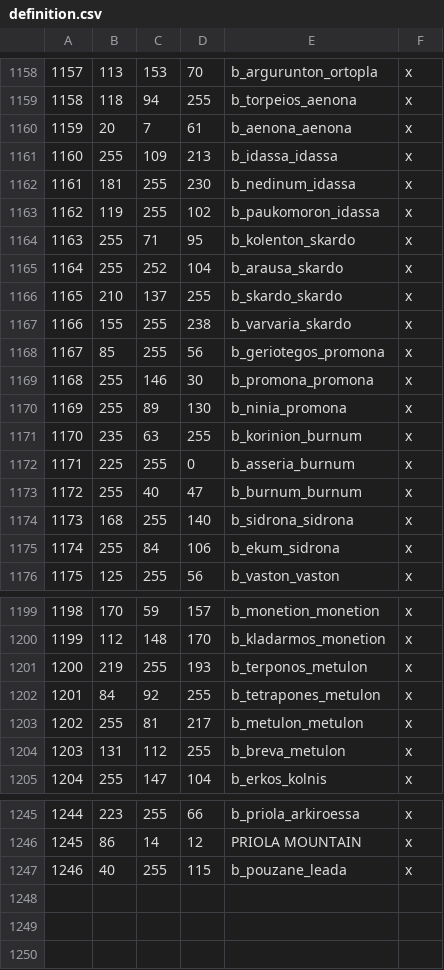
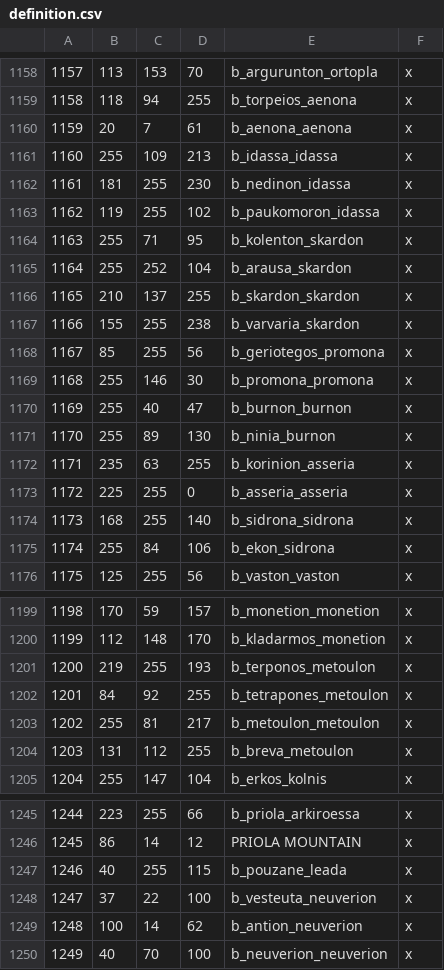
Before and after one commit to rickinator9/ApotheosisTheHellenisticAge, a CSV file: map_data/definition.csv, drawn as a sheet; only a part is shown, gaps mark what is left out; removed rows and columns are numbered as before the commit, all else as after; the diff covers the shown part only; the diff names each change by its address in the sheet, - before the commit and + after, or states it on an @@ line.

```diff
--- a/map_data/definition.csv
+++ b/map_data/definition.csv
-E1162: b_nedinum_idassa
+E1162: b_nedinon_idassa
-E1164: b_kolenton_skardo
+E1164: b_kolenton_skardon
-E1165: b_arausa_skardo
+E1165: b_arausa_skardon
-E1166: b_skardo_skardo
+E1166: b_skardon_skardon
-E1167: b_varvaria_skardo
+E1167: b_varvaria_skardon
+row 1170: 1169 | 255 | 40 | 47 | b_burnon_burnon | x
@@ column A renumbered between rows 1171 and 1173 @@
-E1171: b_ninia_promona
+E1171: b_ninia_burnon
-E1172: b_korinion_burnum
+E1172: b_korinion_asseria
-E1173: b_asseria_burnum
+E1173: b_asseria_asseria
-row 1173: 1172 | 255 | 40 | 47 | b_burnum_burnum | x
-E1175: b_ekum_sidrona
+E1175: b_ekon_sidrona
-E1201: b_terponos_metulon
+E1201: b_terponos_metoulon
-E1202: b_tetrapones_metulon
+E1202: b_tetrapones_metoulon
-E1203: b_metulon_metulon
+E1203: b_metoulon_metoulon
-E1204: b_breva_metulon
+E1204: b_breva_metoulon
+row 1248: 1247 | 37 | 22 | 100 | b_vesteuta_neuverion | x
+row 1249: 1248 | 100 | 14 | 62 | b_antion_neuverion | x
+row 1250: 1249 | 40 | 70 | 100 | b_neuverion_neuverion | x
```
Also changed, not shown: 4 edited cells elsewhere in this file, 8 other files.
